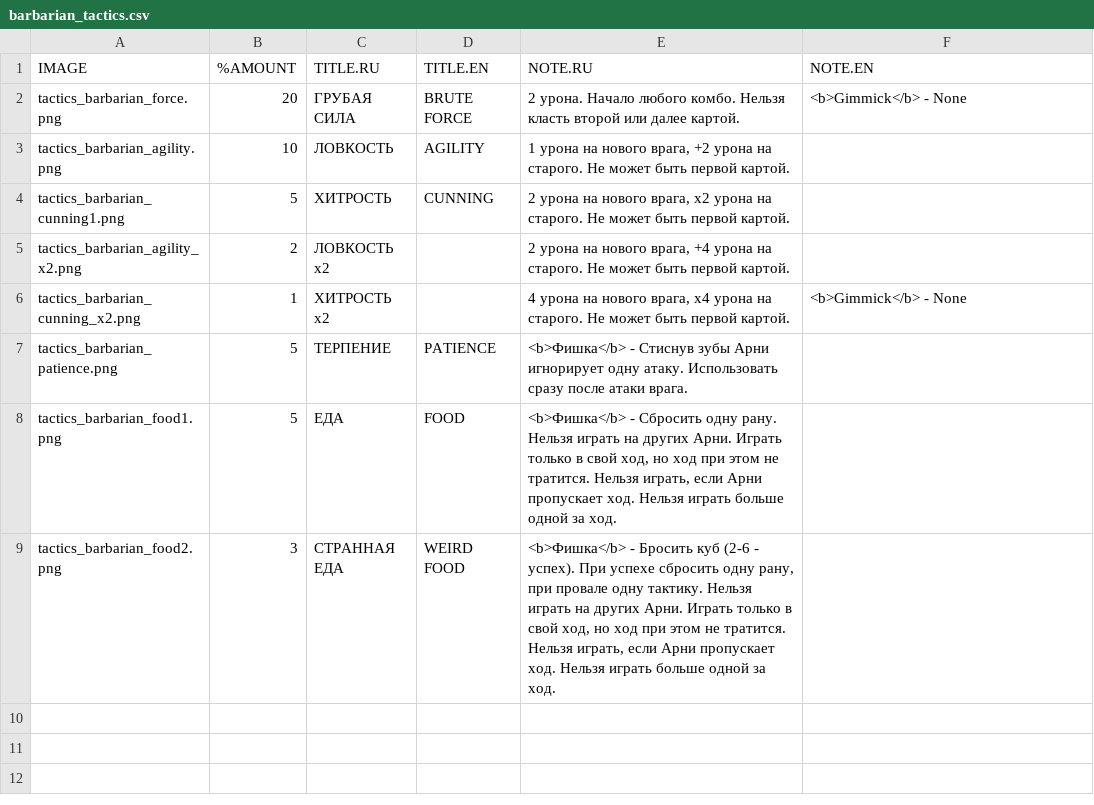
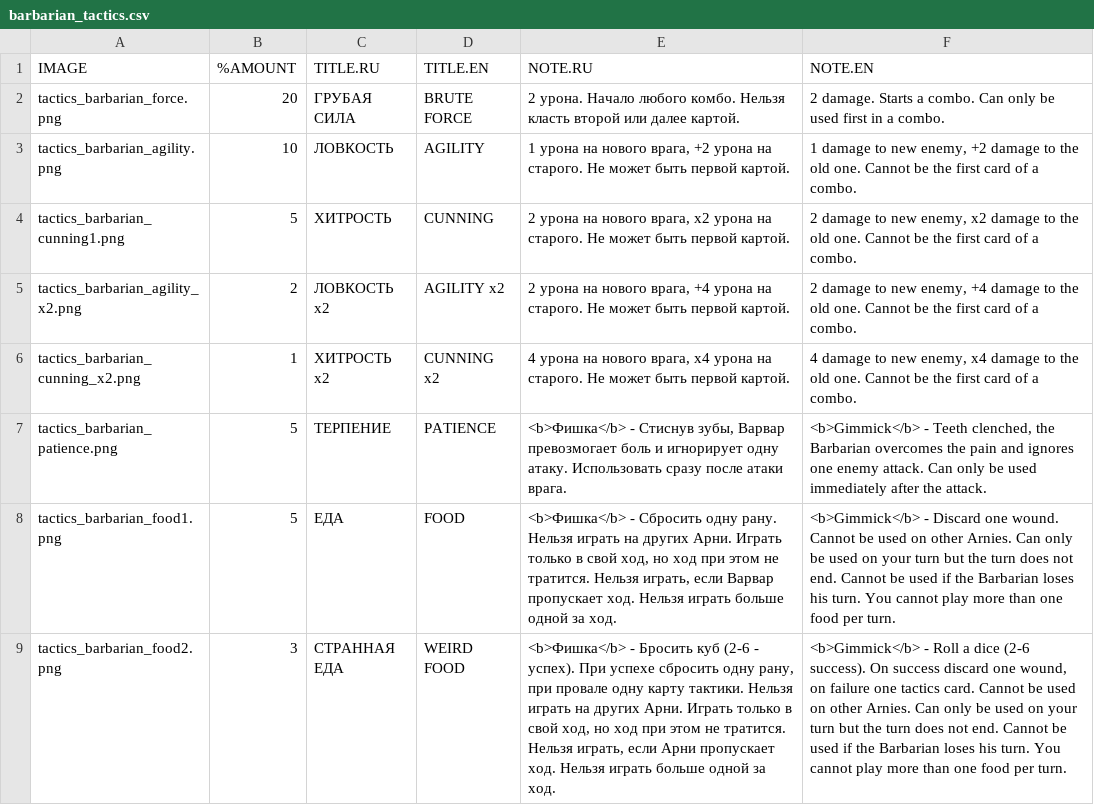
Before and after one commit to murkypagan/Arnie, a CSV file: barbarian_tactics.csv, drawn as a sheet; the diff names each change by its address in the sheet, - before the commit and + after, or states it on an @@ line.

Commit message:
partial english translation

```diff
--- a/barbarian_tactics.csv
+++ b/barbarian_tactics.csv
-F2 (NOTE.EN): <b>Gimmick</b> - None
+F2 (NOTE.EN): 2 damage. Starts a combo. Can only be used first in a combo.
-F3 (NOTE.EN): (empty)
+F3 (NOTE.EN): 1 damage to new enemy, +2 damage to the old one. Cannot be the first card of a combo.
-F4 (NOTE.EN): (empty)
+F4 (NOTE.EN): 2 damage to new enemy, x2 damage to the old one. Cannot be the first card of a combo.
-D5 (TITLE.EN): (empty)
+D5 (TITLE.EN): AGILITY x2
-F5 (NOTE.EN): (empty)
+F5 (NOTE.EN): 2 damage to new enemy, +4 damage to the old one. Cannot be the first card of a combo.
-D6 (TITLE.EN): (empty)
+D6 (TITLE.EN): CUNNING x2
-F6 (NOTE.EN): <b>Gimmick</b> - None
+F6 (NOTE.EN): 4 damage to new enemy, x4 damage to the old one. Cannot be the first card of a combo.
-E7 (NOTE.RU): …- Стиснув зубы Арни игнорирует одну…
+E7 (NOTE.RU): …- Стиснув зубы, Варвар превозмогает боль и игнорирует одну…
-F7 (NOTE.EN): (empty)
+F7 (NOTE.EN): <b>Gimmick</b> - Teeth clenched, the Barbarian overcomes the pain and ignores one enemy attack. Can only be used immediately after the attack.
-E8 (NOTE.RU): …играть, если Арни пропускает ход.…
+E8 (NOTE.RU): …играть, если Варвар пропускает ход.…
-F8 (NOTE.EN): (empty)
+F8 (NOTE.EN): <b>Gimmick</b> - Discard one wound. Cannot be used on other Arnies. Can only be used on your turn but the turn does not end. Cannot be used if the Barbarian loses his turn. You cannot play more than one food per turn.
-E9 (NOTE.RU): …провале одну тактику. Нельзя играть…
+E9 (NOTE.RU): …провале одну карту тактики. Нельзя играть…
-F9 (NOTE.EN): (empty)
+F9 (NOTE.EN): <b>Gimmick</b> - Roll a dice (2-6 success). On success discard one wound, on failure one tactics card. Cannot be used on other Arnies. Can only be used on your turn but the turn does not end. Cannot be used if the Barbarian loses his turn. You cannot play more than one food per turn.
```
Also changed, not shown: char_cards.csv, commando_tactics.csv.
